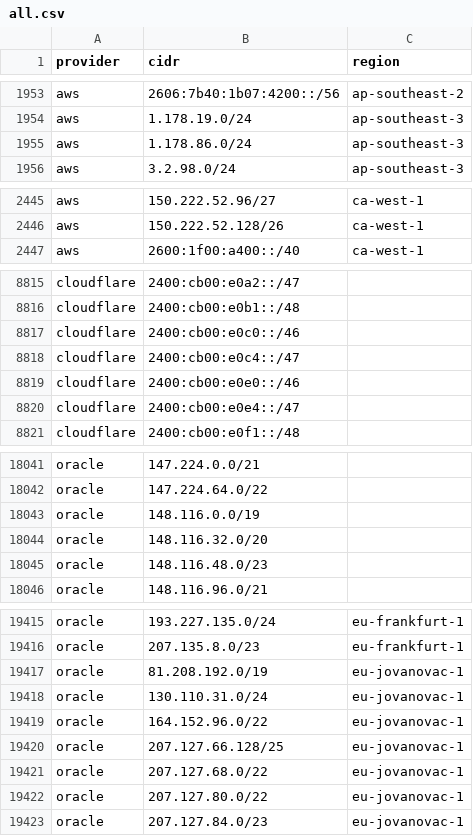
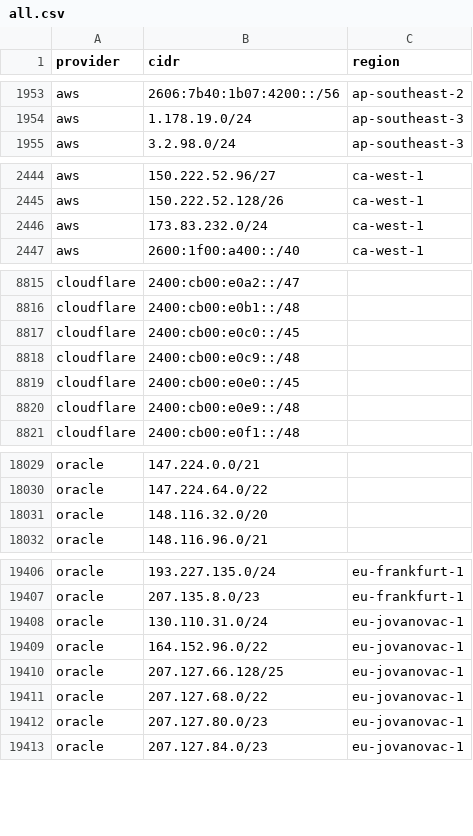
Before and after one commit to 123jjck/cdn-ip-ranges, a CSV file: all/all.csv, drawn as a sheet; only a part is shown, gaps mark what is left out; the diff covers the shown part only.

```diff
--- a/all/all.csv
+++ b/all/all.csv
@@ -1954,3 +1954,2 @@ aws,2606:7b40:1b07:4200::/56,ap-southeast-2
 aws,1.178.19.0/24,ap-southeast-3
-aws,1.178.86.0/24,ap-southeast-3
 aws,3.2.98.0/24,ap-southeast-3
@@ -2446,2 +2445,3 @@ aws,150.222.52.96/27,ca-west-1
 aws,150.222.52.128/26,ca-west-1
+aws,173.83.232.0/24,ca-west-1
 aws,2600:1f00:a400::/40,ca-west-1
@@ -8816,6 +8816,6 @@ cloudflare,2400:cb00:e0a2::/47,
 cloudflare,2400:cb00:e0b1::/48,
-cloudflare,2400:cb00:e0c0::/46,
-cloudflare,2400:cb00:e0c4::/47,
-cloudflare,2400:cb00:e0e0::/46,
-cloudflare,2400:cb00:e0e4::/47,
+cloudflare,2400:cb00:e0c0::/45,
+cloudflare,2400:cb00:e0c9::/48,
+cloudflare,2400:cb00:e0e0::/45,
+cloudflare,2400:cb00:e0e9::/48,
 cloudflare,2400:cb00:e0f1::/48,
@@ -18042,5 +18030,3 @@ oracle,147.224.0.0/21,
 oracle,147.224.64.0/22,
-oracle,148.116.0.0/19,
 oracle,148.116.32.0/20,
-oracle,148.116.48.0/23,
 oracle,148.116.96.0/21,
@@ -19416,3 +19407,2 @@ oracle,193.227.135.0/24,eu-frankfurt-1
 oracle,207.135.8.0/23,eu-frankfurt-1
-oracle,81.208.192.0/19,eu-jovanovac-1
 oracle,130.110.31.0/24,eu-jovanovac-1
@@ -19421,3 +19411,3 @@ oracle,207.127.66.128/25,eu-jovanovac-1
 oracle,207.127.68.0/22,eu-jovanovac-1
-oracle,207.127.80.0/22,eu-jovanovac-1
+oracle,207.127.80.0/23,eu-jovanovac-1
 oracle,207.127.84.0/23,eu-jovanovac-1
```
Also changed, not shown: 19 added rows, 16 removed rows and 22 edited cells elsewhere in this file, 45 other files.
